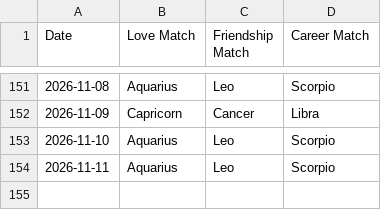
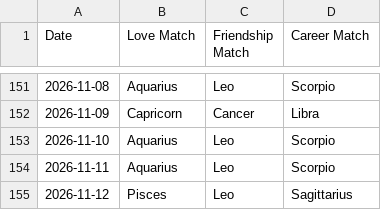
Before and after one commit to alifiaganjaraharja/daily-horoscope-scraper, a CSV file: horoscope_matches.csv, drawn as a sheet; only a part is shown, gaps mark what is left out; the diff names each change by its address in the sheet, - before the commit and + after, or states it on an @@ line.

```diff
--- a/horoscope_matches.csv
+++ b/horoscope_matches.csv
+row 155: 2026-11-12 | Pisces | Leo | Sagittarius
```
